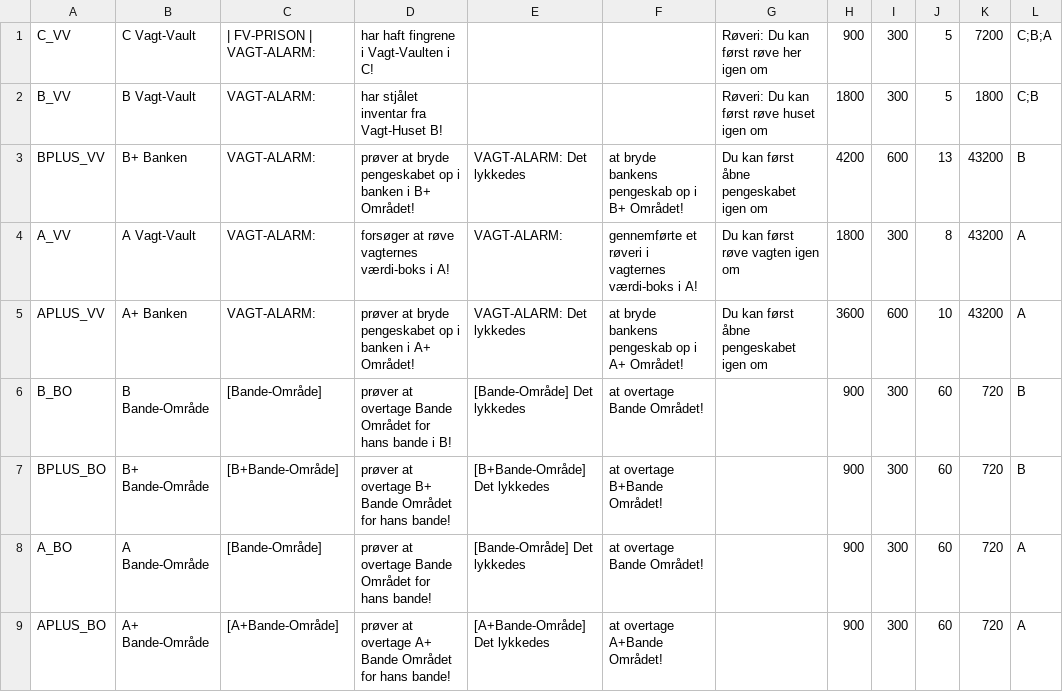
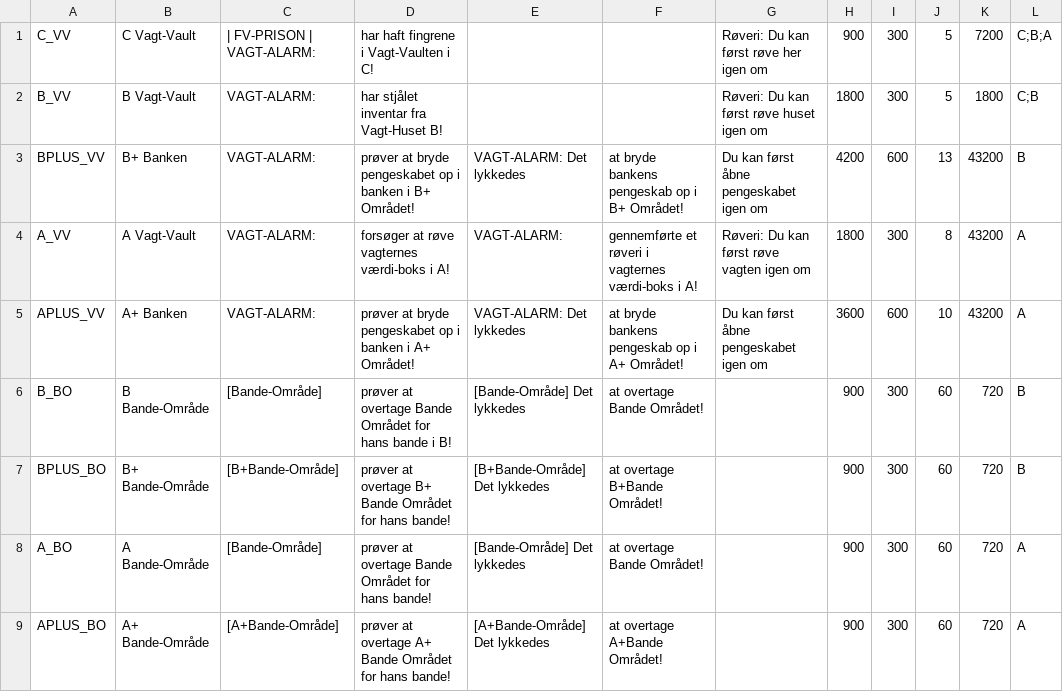
Before and after one commit to WildTooth/FreakyVille-General-Data, a CSV file: entities/poi.csv, drawn as a sheet.

Commit message:
Update poi.csv

```diff
--- a/entities/poi.csv
+++ b/entities/poi.csv
@@ -3,3 +3,3 @@ B_VV,B Vagt-Vault,VAGT-ALARM:,har stjålet inventar fra Vagt-Huset B!,,,Røveri:
 BPLUS_VV,B+ Banken,VAGT-ALARM:,prøver at bryde pengeskabet op i banken i B+ Området!,VAGT-ALARM: Det lykkedes,at bryde bankens pengeskab op i B+ Området!,Du kan først åbne pengeskabet igen om,4200,600,13,43200,B
-A_VV,A Vagt-Vault,VAGT-ALARM:,forsøger at røve vagternes værdi-boks i A!,VAGT-ALARM:,gennemførte et røveri i vagternes værdi-boks i A!,Du kan først røve vagten igen om,1800,300,8,43200,A
+A_VV,A Vagt-Vault,VAGT-ALARM:,forsøger at røve vagternes værdi-boks i A!,VAGT-ALARM:,gennemførte et røveri i vagternes værdi-boks i A!,Røveri: Du kan først røve vagten igen om,1800,300,8,43200,A
 APLUS_VV,A+ Banken,VAGT-ALARM:,prøver at bryde pengeskabet op i banken i A+ Området!,VAGT-ALARM: Det lykkedes,at bryde bankens pengeskab op i A+ Området!,Du kan først åbne pengeskabet igen om,3600,600,10,43200,A
```
